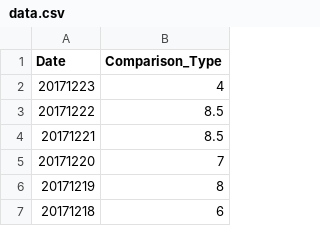
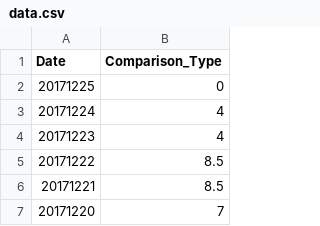
Before and after one commit to wh-forker/jhfjhfj1.github.io, a CSV file: js/data.csv, drawn as a sheet; only a part is shown; the shorter side is filled out with more unchanged rows; the diff names each change by its address in the sheet, - before the commit and + after, or states it on an @@ line.

Commit message:
tracker

```diff
--- a/js/data.csv
+++ b/js/data.csv
+row 2: 20171225 | 0
+row 3: 20171224 | 4
```
